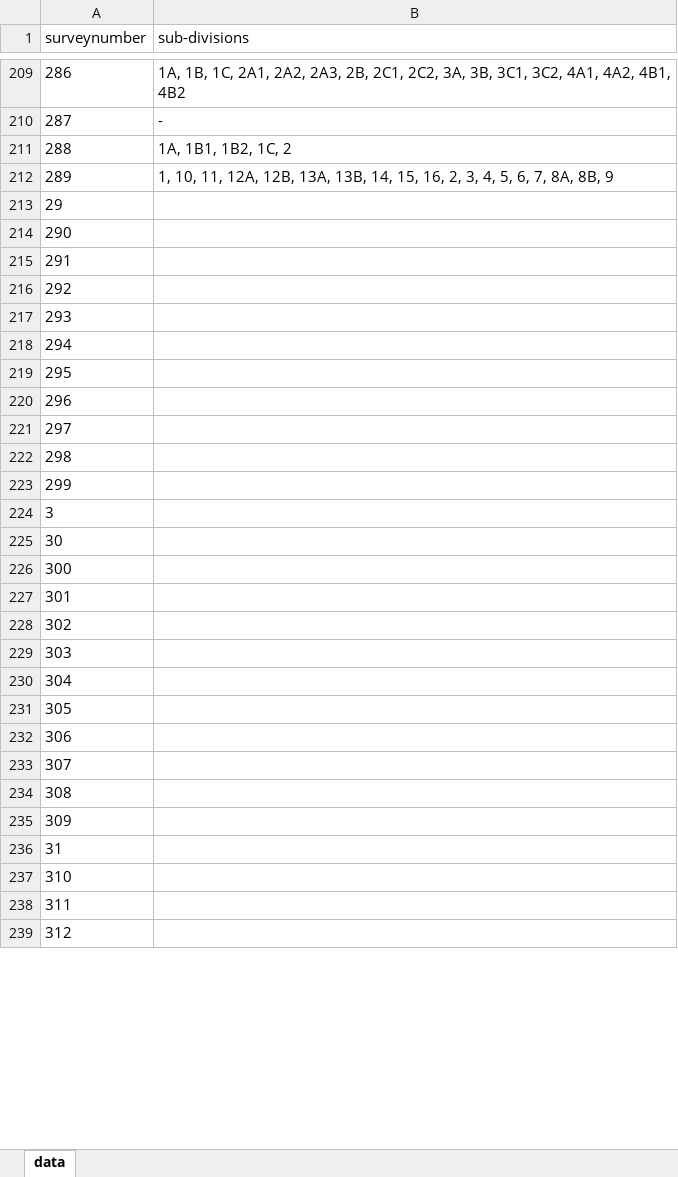
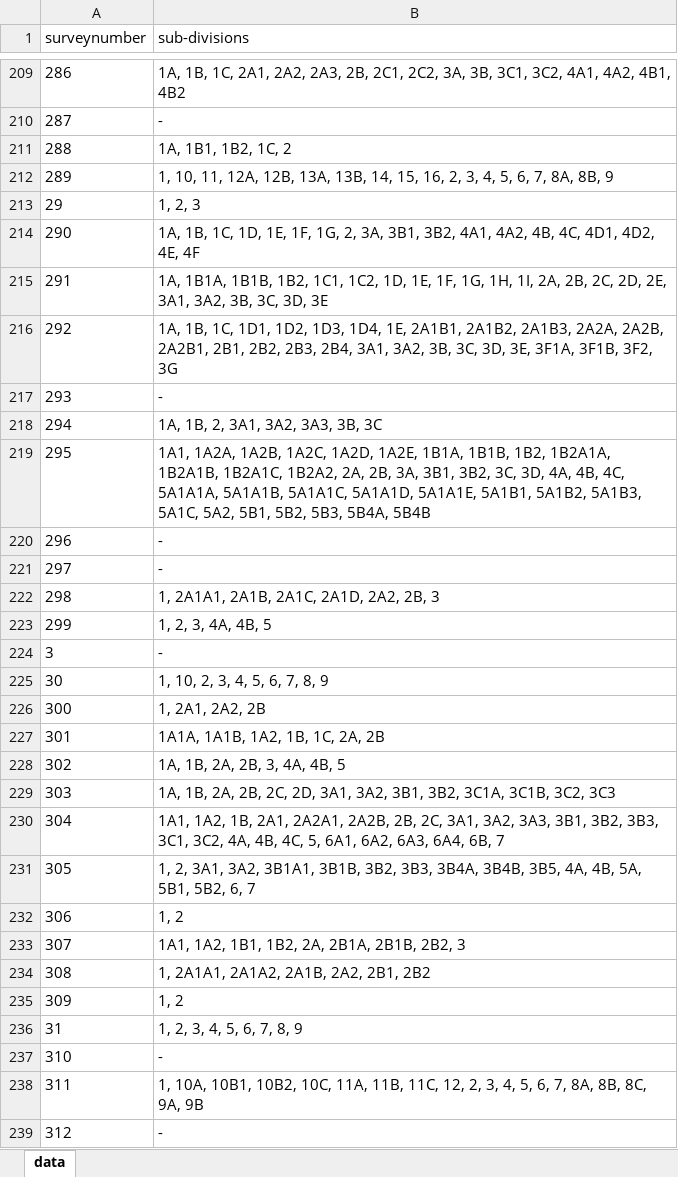
Before and after one commit to sivaramanRW/scraper-glv, an Excel workbook: out/Village_map_of_Tiruvallur_Gummidipoondi_Thervazhi_13.431882_80.132775.xlsx, sheet data, drawn as a sheet; only a part is shown, gaps mark what is left out; values as stored, in another font and other column widths than the file's, no borders; the diff covers the shown part only; the diff names each change by its address in the sheet, - before the commit and + after, or states it on an @@ line.

Commit message:
progress: 22 village workbooks (sivaramans-llin 2026-10-09T10:20:00Z)

```diff
--- a/out/Village_map_of_Tiruvallur_Gummidipoondi_Thervazhi_13.431882_80.132775.xlsx (sheet data)
+++ b/out/Village_map_of_Tiruvallur_Gummidipoondi_Thervazhi_13.431882_80.132775.xlsx (sheet data)
-B213 (sub-divisions): (empty)
+B213 (sub-divisions): 1, 2, 3
-B214 (sub-divisions): (empty)
+B214 (sub-divisions): 1A, 1B, 1C, 1D, 1E, 1F, 1G, 2, 3A, 3B1, 3B2, 4A1, 4A2, 4B, 4C, 4D1, 4D2, 4E, 4F
-B215 (sub-divisions): (empty)
+B215 (sub-divisions): 1A, 1B1A, 1B1B, 1B2, 1C1, 1C2, 1D, 1E, 1F, 1G, 1H, 1I, 2A, 2B, 2C, 2D, 2E, 3A1, 3A2, 3B, 3C, 3D, 3E
-B216 (sub-divisions): (empty)
+B216 (sub-divisions): 1A, 1B, 1C, 1D1, 1D2, 1D3, 1D4, 1E, 2A1B1, 2A1B2, 2A1B3, 2A2A, 2A2B, 2A2B1, 2B1, 2B2, 2B3, 2B4, 3A1, 3A2, 3B, 3C, 3D, 3E, 3F1A, 3F1B, 3F2, 3G
-B217 (sub-divisions): (empty)
+B217 (sub-divisions): -
-B218 (sub-divisions): (empty)
+B218 (sub-divisions): 1A, 1B, 2, 3A1, 3A2, 3A3, 3B, 3C
-B219 (sub-divisions): (empty)
+B219 (sub-divisions): 1A1, 1A2A, 1A2B, 1A2C, 1A2D, 1A2E, 1B1A, 1B1B, 1B2, 1B2A1A, 1B2A1B, 1B2A1C, 1B2A2, 2A, 2B, 3A, 3B1, 3B2, 3C, 3D, 4A, 4B, 4C, 5A1A1A, 5A1A1B, 5A1A1C, 5A1A1D, 5A1A1E, 5A1B1, 5A1B2, 5A1B3, 5A1C, 5A2, 5B1, 5B2, 5B3, 5B4A, 5B4B
-B220:B221 (sub-divisions): (empty)
+B220:B221 (sub-divisions): -
-B222 (sub-divisions): (empty)
+B222 (sub-divisions): 1, 2A1A1, 2A1B, 2A1C, 2A1D, 2A2, 2B, 3
-B223 (sub-divisions): (empty)
+B223 (sub-divisions): 1, 2, 3, 4A, 4B, 5
-B224 (sub-divisions): (empty)
+B224 (sub-divisions): -
-B225 (sub-divisions): (empty)
+B225 (sub-divisions): 1, 10, 2, 3, 4, 5, 6, 7, 8, 9
-B226 (sub-divisions): (empty)
+B226 (sub-divisions): 1, 2A1, 2A2, 2B
-B227 (sub-divisions): (empty)
+B227 (sub-divisions): 1A1A, 1A1B, 1A2, 1B, 1C, 2A, 2B
-B228 (sub-divisions): (empty)
+B228 (sub-divisions): 1A, 1B, 2A, 2B, 3, 4A, 4B, 5
-B229 (sub-divisions): (empty)
+B229 (sub-divisions): 1A, 1B, 2A, 2B, 2C, 2D, 3A1, 3A2, 3B1, 3B2, 3C1A, 3C1B, 3C2, 3C3
-B230 (sub-divisions): (empty)
+B230 (sub-divisions): 1A1, 1A2, 1B, 2A1, 2A2A1, 2A2B, 2B, 2C, 3A1, 3A2, 3A3, 3B1, 3B2, 3B3, 3C1, 3C2, 4A, 4B, 4C, 5, 6A1, 6A2, 6A3, 6A4, 6B, 7
-B231 (sub-divisions): (empty)
+B231 (sub-divisions): 1, 2, 3A1, 3A2, 3B1A1, 3B1B, 3B2, 3B3, 3B4A, 3B4B, 3B5, 4A, 4B, 5A, 5B1, 5B2, 6, 7
-B232 (sub-divisions): (empty)
+B232 (sub-divisions): 1, 2
-B233 (sub-divisions): (empty)
+B233 (sub-divisions): 1A1, 1A2, 1B1, 1B2, 2A, 2B1A, 2B1B, 2B2, 3
-B234 (sub-divisions): (empty)
+B234 (sub-divisions): 1, 2A1A1, 2A1A2, 2A1B, 2A2, 2B1, 2B2
-B235 (sub-divisions): (empty)
+B235 (sub-divisions): 1, 2
-B236 (sub-divisions): (empty)
+B236 (sub-divisions): 1, 2, 3, 4, 5, 6, 7, 8, 9
-B237 (sub-divisions): (empty)
+B237 (sub-divisions): -
-B238 (sub-divisions): (empty)
+B238 (sub-divisions): 1, 10A, 10B1, 10B2, 10C, 11A, 11B, 11C, 12, 2, 3, 4, 5, 6, 7, 8A, 8B, 8C, 9A, 9B
-B239 (sub-divisions): (empty)
+B239 (sub-divisions): -
```
Also changed, not shown: 51 edited cells elsewhere in this sheet, out/Village_map_of_Tiruvallur_Gummidipoondi_Natham_13.453312_80.144417.xlsx, out/Village_map_of_Tiruvallur_Gummidipoondi_Old_Gummidipoondi_13.406625_80.12876.xlsx, 1 other file.
